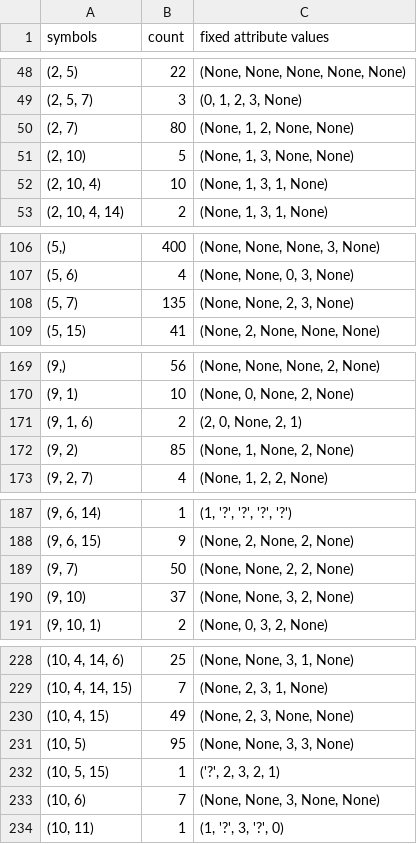
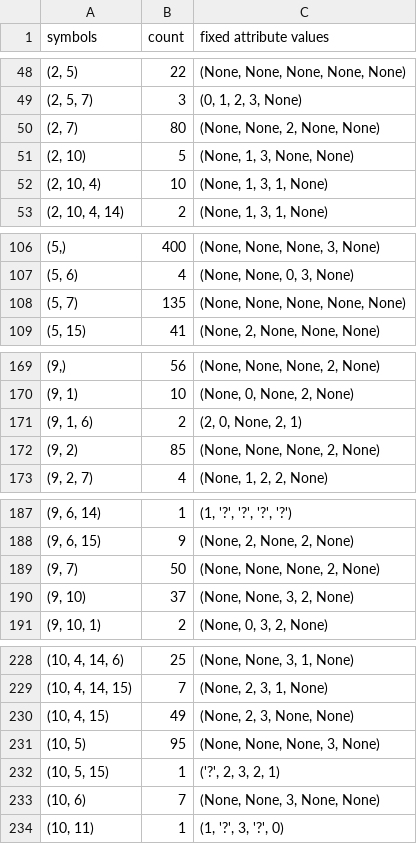
Before and after one commit to mariia55/emergent-abstractions_biased, a CSV file: analysis/lexica/(5,4)_clean_symbols_granularity_coarse.csv, drawn as a sheet; only a part is shown, gaps mark what is left out.

```diff
--- a/analysis/lexica/(5,4)_clean_symbols_granularity_coarse.csv
+++ b/analysis/lexica/(5,4)_clean_symbols_granularity_coarse.csv
@@ -49,3 +49,3 @@ symbols,count,fixed attribute values
 "(2, 5, 7)",3,"(0, 1, 2, 3, None)"
-"(2, 7)",80,"(None, 1, 2, None, None)"
+"(2, 7)",80,"(None, None, 2, None, None)"
 "(2, 10)",5,"(None, 1, 3, None, None)"
@@ -107,3 +107,3 @@ symbols,count,fixed attribute values
 "(5, 6)",4,"(None, None, 0, 3, None)"
-"(5, 7)",135,"(None, None, 2, 3, None)"
+"(5, 7)",135,"(None, None, None, None, None)"
 "(5, 15)",41,"(None, 2, None, None, None)"
@@ -171,3 +171,3 @@ symbols,count,fixed attribute values
 "(9, 1, 6)",2,"(2, 0, None, 2, 1)"
-"(9, 2)",85,"(None, 1, None, 2, None)"
+"(9, 2)",85,"(None, None, None, 2, None)"
 "(9, 2, 7)",4,"(None, 1, 2, 2, None)"
@@ -188,3 +188,3 @@ symbols,count,fixed attribute values
 "(9, 6, 15)",9,"(None, 2, None, 2, None)"
-"(9, 7)",50,"(None, None, 2, 2, None)"
+"(9, 7)",50,"(None, None, None, 2, None)"
 "(9, 10)",37,"(None, None, 3, 2, None)"
@@ -230,3 +230,3 @@ symbols,count,fixed attribute values
 "(10, 4, 15)",49,"(None, 2, 3, None, None)"
-"(10, 5)",95,"(None, None, 3, 3, None)"
+"(10, 5)",95,"(None, None, None, 3, None)"
 "(10, 5, 15)",1,"('?', 2, 3, 2, 1)"
```
Also changed, not shown: 1 other file.
